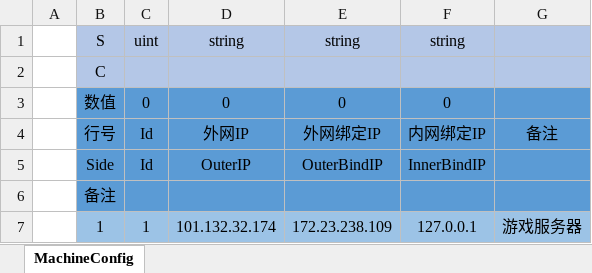
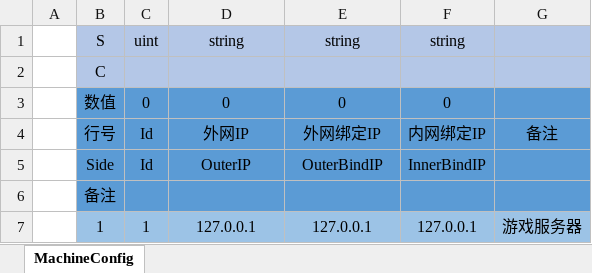
Before and after one commit to SaberArtoriaFan/ServerTest, an Excel workbook: Config/Excel/Server/MachineConfig.xlsx, sheet MachineConfig, drawn as a sheet; values as stored, in another font and other column widths than the file's, no borders; the diff names each change by its address in the sheet, - before the commit and + after, or states it on an @@ line.

```diff
--- a/Config/Excel/Server/MachineConfig.xlsx (sheet MachineConfig)
+++ b/Config/Excel/Server/MachineConfig.xlsx (sheet MachineConfig)
-D7: 101.132.32.174
+D7: 127.0.0.1
-E7: 172.23.238.109
+E7: 127.0.0.1
```
Also changed, not shown: Config/Excel/Server/ProcessConfig.xlsx, Config/Excel/Server/SceneConfig.xlsx, 38 other files.
